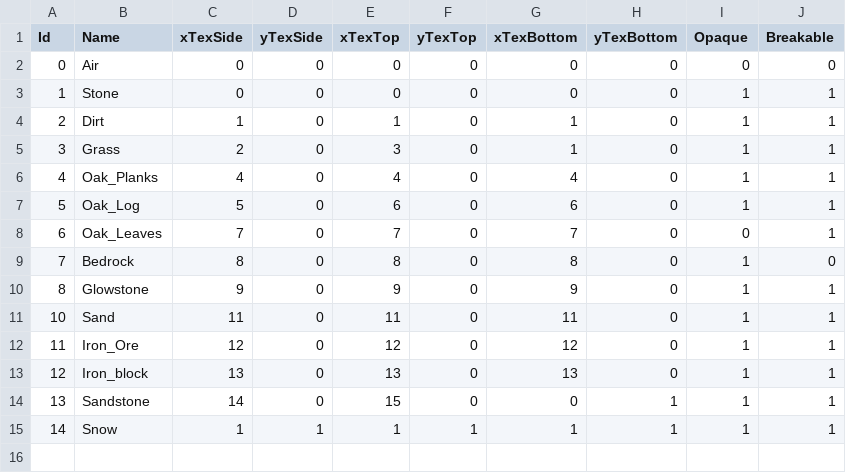
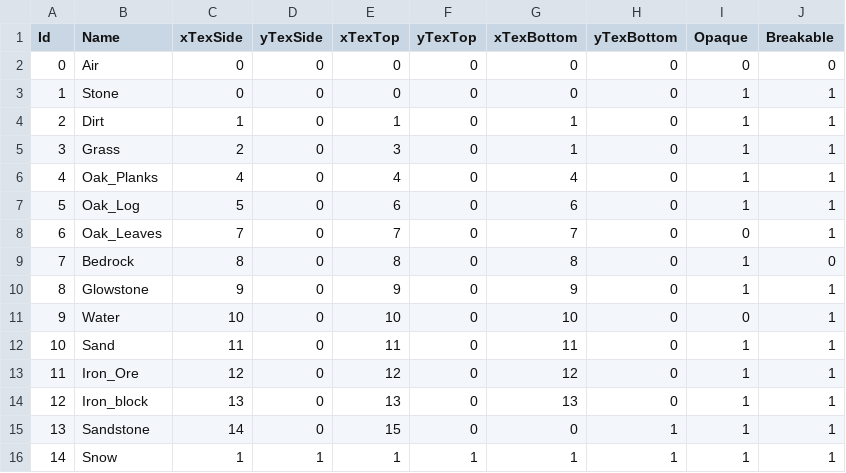
Before and after one commit to Kuuro-neko/MinerFabriquer, a CSV file: database/Blocs.csv, drawn as a sheet; the diff names each change by its address in the sheet, - before the commit and + after, or states it on an @@ line.

Commit message:
water biome WIP

```diff
--- a/database/Blocs.csv
+++ b/database/Blocs.csv
+row 11: 9 | Water | 10 | 0 | 10 | 0 | 10 | 0 | 0 | 1
```
Also changed, not shown: 4 other files.
